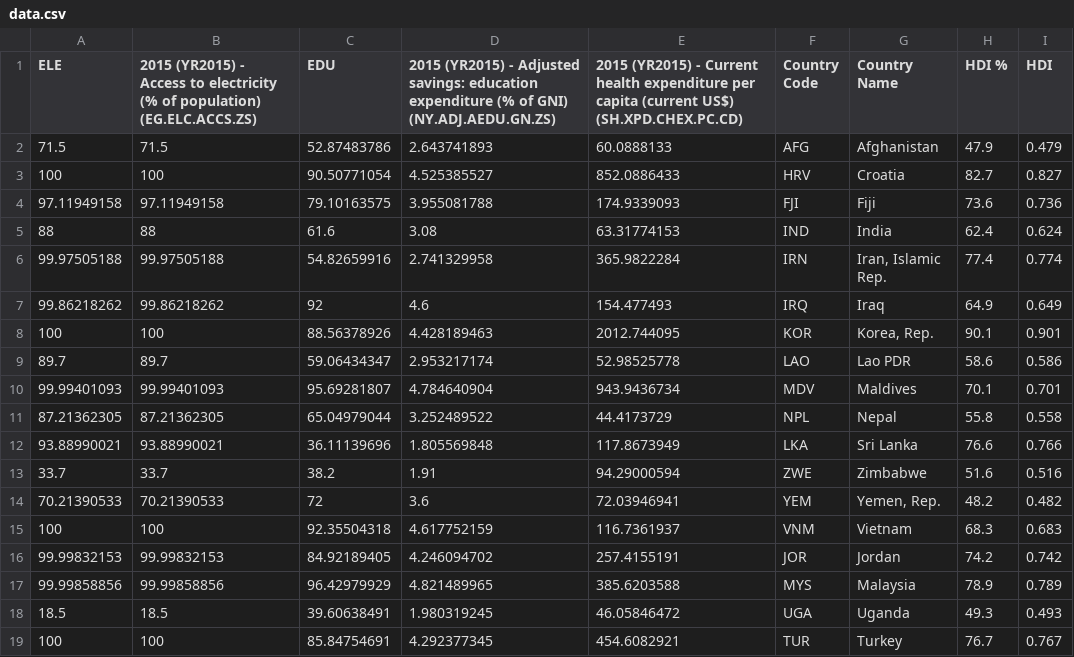
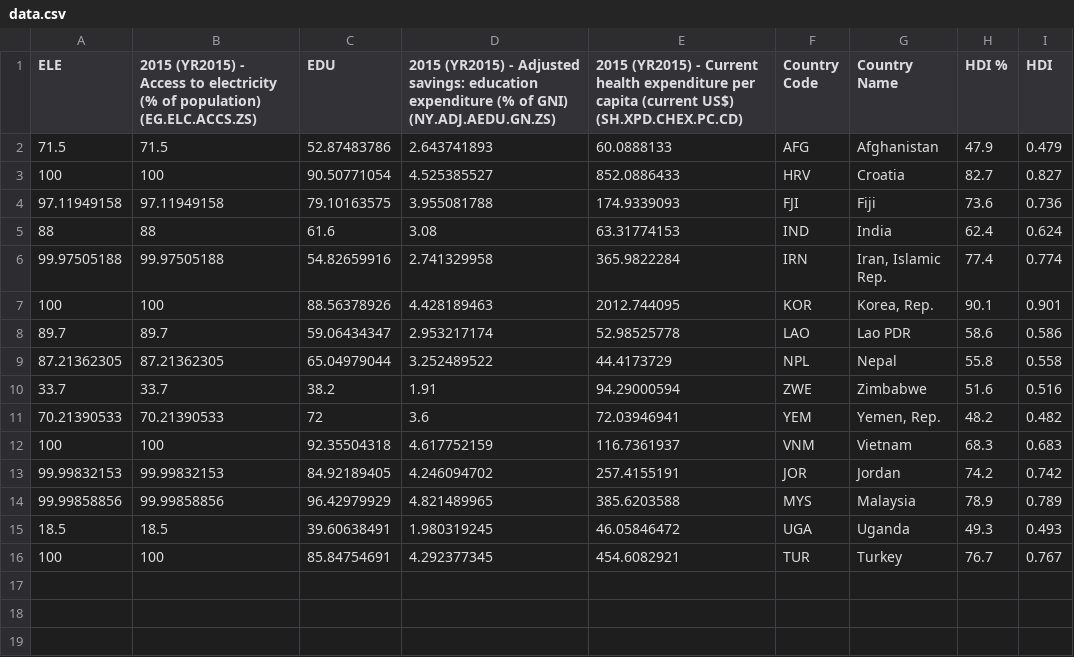
Before and after one commit to kankani2/CS498Final, a CSV file: data.csv, drawn as a sheet; the diff names each change by its address in the sheet, - before the commit and + after, or states it on an @@ line.

```diff
--- a/data.csv
+++ b/data.csv
-row 7: 99.86218262 | 99.86218262 | 92 | 4.6 | 154.477493 | IRQ | Iraq | 64.9 | 0.649
-row 10: 99.99401093 | 99.99401093 | 95.69281807 | 4.784640904 | 943.9436734 | MDV | Maldives | 70.1 | 0.701
-row 12: 93.88990021 | 93.88990021 | 36.11139696 | 1.805569848 | 117.8673949 | LKA | Sri Lanka | 76.6 | 0.766
```
Also changed, not shown: 2 other files.
